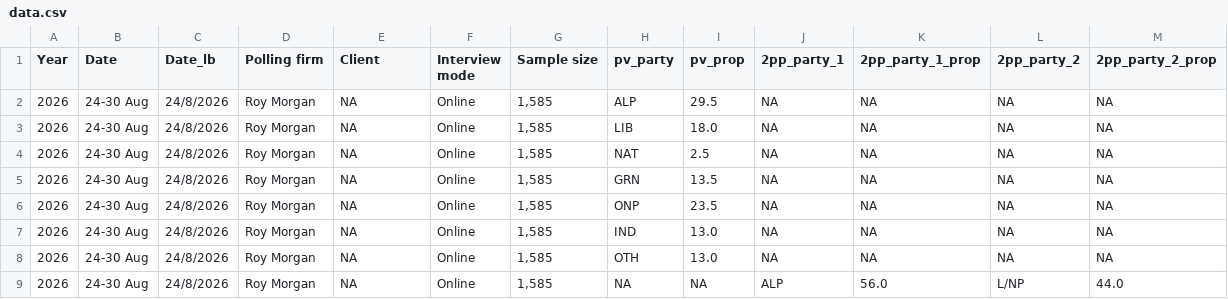
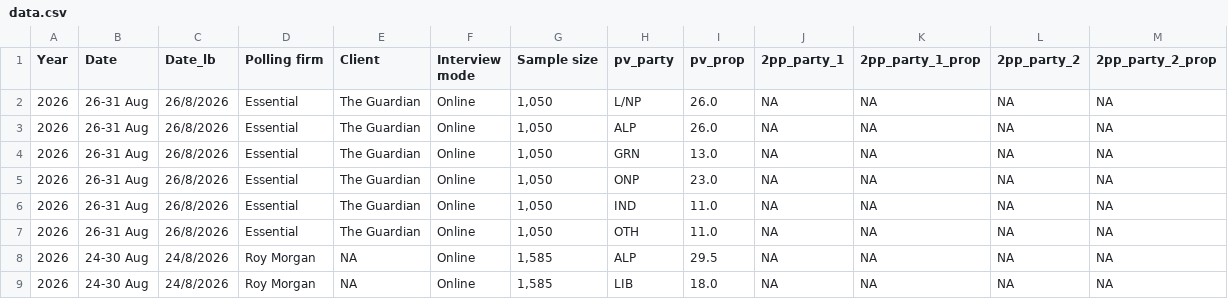
Before and after one commit to mtrood/Metapolitics, a CSV file: data/raw/data.csv, drawn as a sheet; only a part is shown; the shorter side is filled out with more unchanged rows; the diff names each change by its address in the sheet, - before the commit and + after, or states it on an @@ line.

```diff
--- a/data/raw/data.csv
+++ b/data/raw/data.csv
+row 2: 2026 | 26-31 Aug | 26/8/2026 | Essential | The Guardian | Online | 1,050 | L/NP | 26.0 | NA | NA | NA | NA
+row 3: 2026 | 26-31 Aug | 26/8/2026 | Essential | The Guardian | Online | 1,050 | ALP | 26.0 | NA | NA | NA | NA
+row 4: 2026 | 26-31 Aug | 26/8/2026 | Essential | The Guardian | Online | 1,050 | GRN | 13.0 | NA | NA | NA | NA
+row 5: 2026 | 26-31 Aug | 26/8/2026 | Essential | The Guardian | Online | 1,050 | ONP | 23.0 | NA | NA | NA | NA
+row 6: 2026 | 26-31 Aug | 26/8/2026 | Essential | The Guardian | Online | 1,050 | IND | 11.0 | NA | NA | NA | NA
+row 7: 2026 | 26-31 Aug | 26/8/2026 | Essential | The Guardian | Online | 1,050 | OTH | 11.0 | NA | NA | NA | NA
```
Also changed, not shown: 2 other files.
